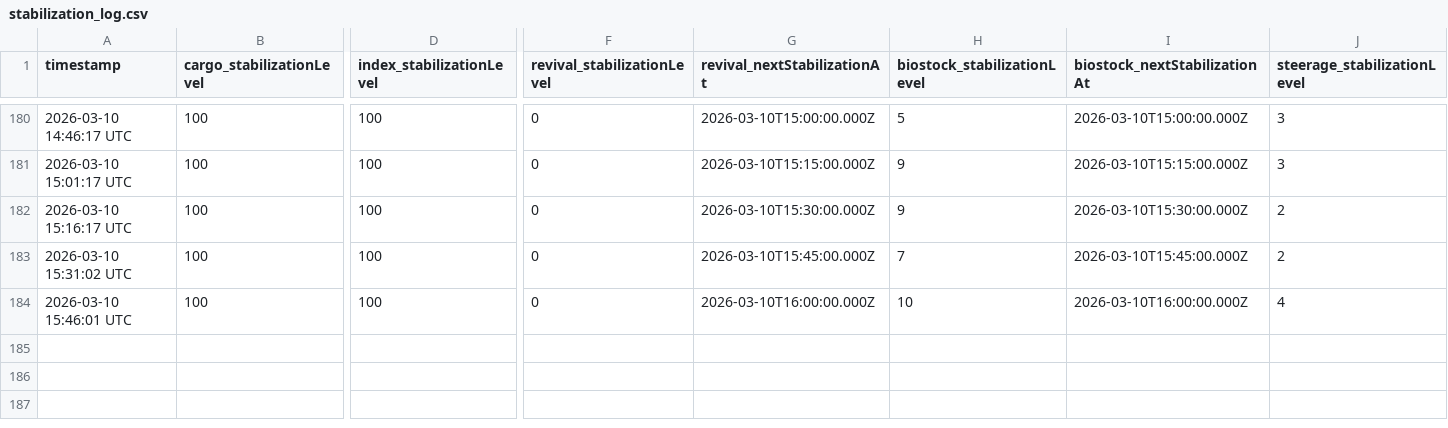
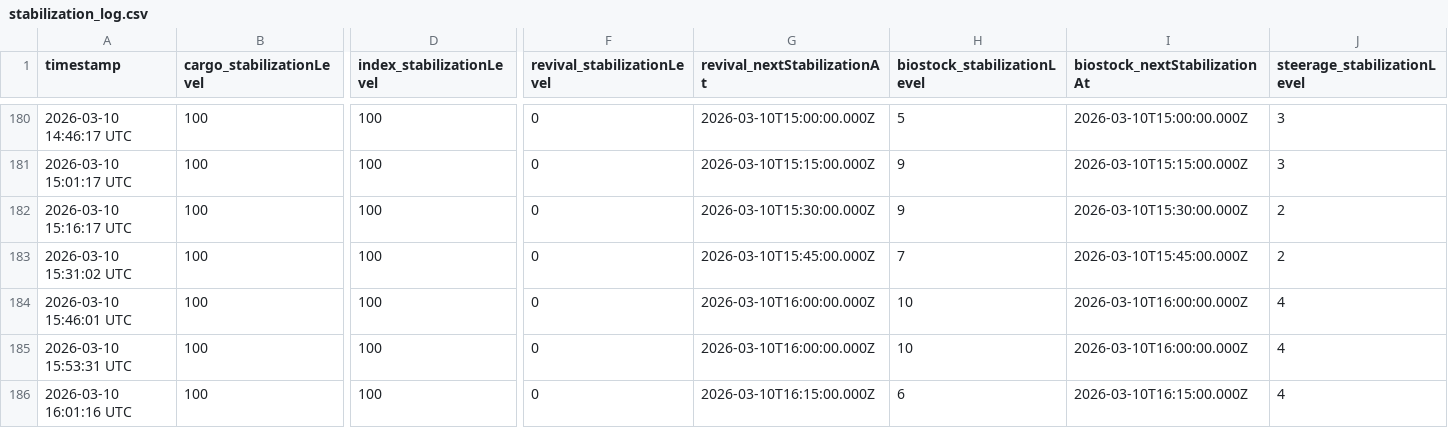
Before and after one commit to breachers-of-tomorrow/breacher-net, a CSV file: stabilization_log.csv, drawn as a sheet; only a part is shown, gaps mark what is left out; rows hold the shown columns only; the diff names each change by its address in the sheet, - before the commit and + after, or states it on an @@ line.

Commit message:
Data update 2026-03-10 16:01:17 UTC

```diff
--- a/stabilization_log.csv
+++ b/stabilization_log.csv
+row 185: 2026-03-10 15:53:31 UTC | 100 | 100 | 0 | 2026-03-10T16:00:00.000Z | 10 | 2026-03-10T16:00:00.000Z | 4
+row 186: 2026-03-10 16:01:16 UTC | 100 | 100 | 0 | 2026-03-10T16:15:00.000Z | 6 | 2026-03-10T16:15:00.000Z | 4
```
Also changed, not shown: state_log.csv.
